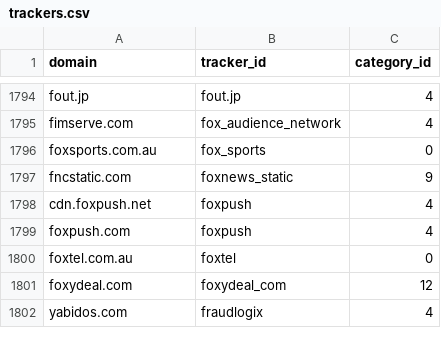
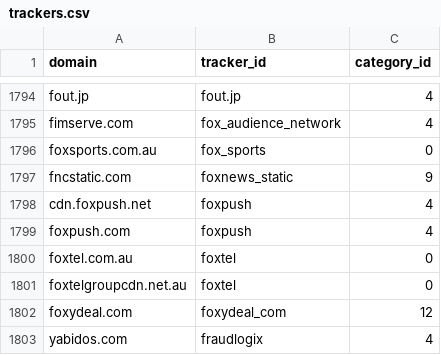
Before and after one commit to AdguardTeam/companiesdb, a CSV file: dist/trackers.csv, drawn as a sheet; only a part is shown, gaps mark what is left out.

```diff
--- a/dist/trackers.csv
+++ b/dist/trackers.csv
@@ -1800,2 +1800,3 @@ foxpush.com;foxpush;4
 foxtel.com.au;foxtel;0
+foxtelgroupcdn.net.au;foxtel;0
 foxydeal.com;foxydeal_com;12
```
Also changed, not shown: 3 other files.
